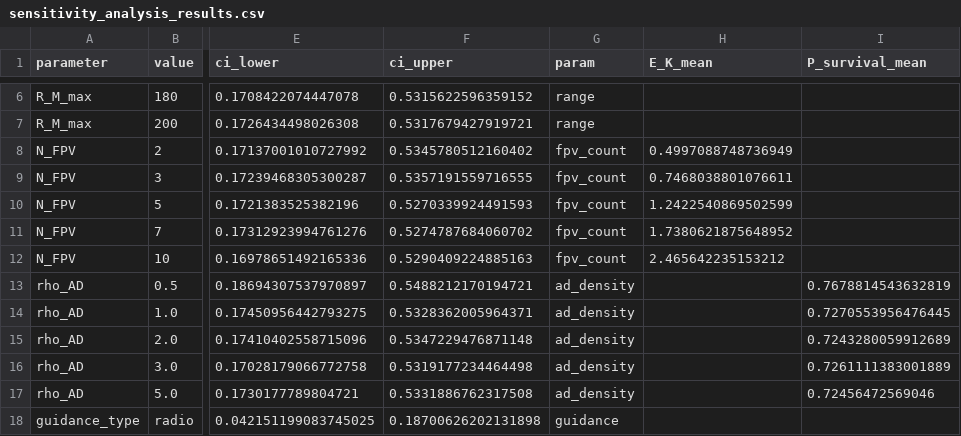
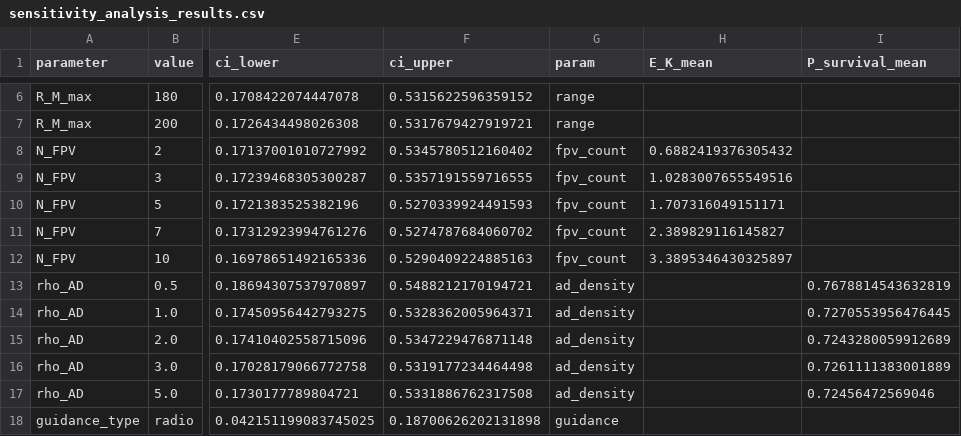
Before and after one commit to mr-fool/Deep-Strike-FPV-Simulation, a CSV file: outputs/sensitivity_analysis_results.csv, drawn as a sheet; only a part is shown, gaps mark what is left out; the diff names each change by its address in the sheet, - before the commit and + after, or states it on an @@ line.

```diff
--- a/outputs/sensitivity_analysis_results.csv
+++ b/outputs/sensitivity_analysis_results.csv
-H8 (E_K_mean): 0.4997088748736949
+H8 (E_K_mean): 0.6882419376305432
-H9 (E_K_mean): 0.7468038801076611
+H9 (E_K_mean): 1.0283007655549516
-H10 (E_K_mean): 1.2422540869502599
+H10 (E_K_mean): 1.707316049151171
-H11 (E_K_mean): 1.7380621875648952
+H11 (E_K_mean): 2.389829116145827
-H12 (E_K_mean): 2.465642235153212
+H12 (E_K_mean): 3.3895346430325897
```
Also changed, not shown: outputs/summary_statistics.csv, 4 other files.
